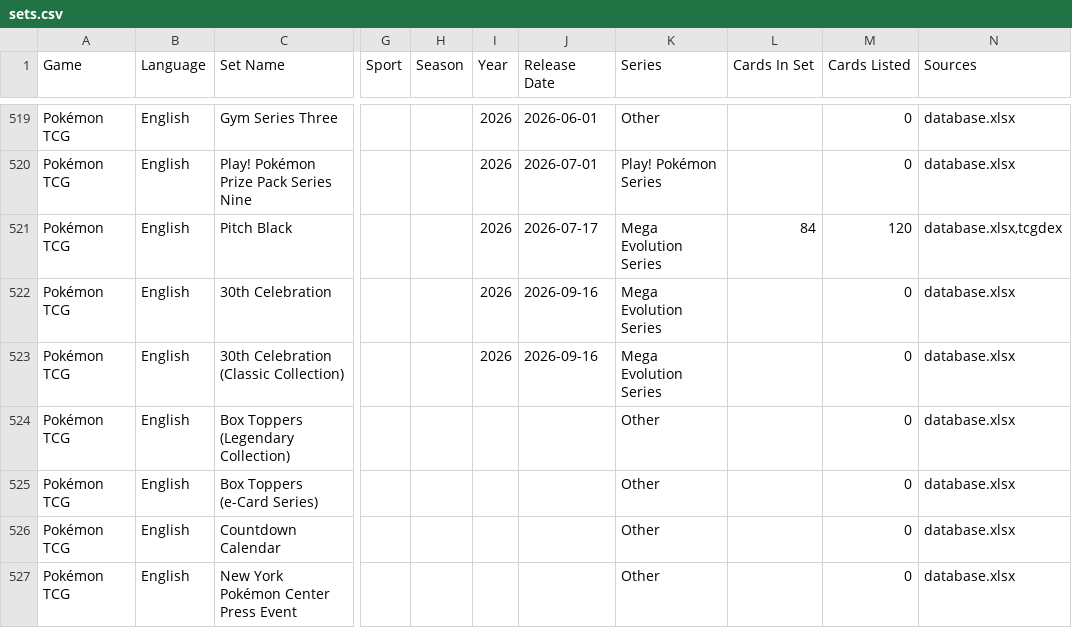
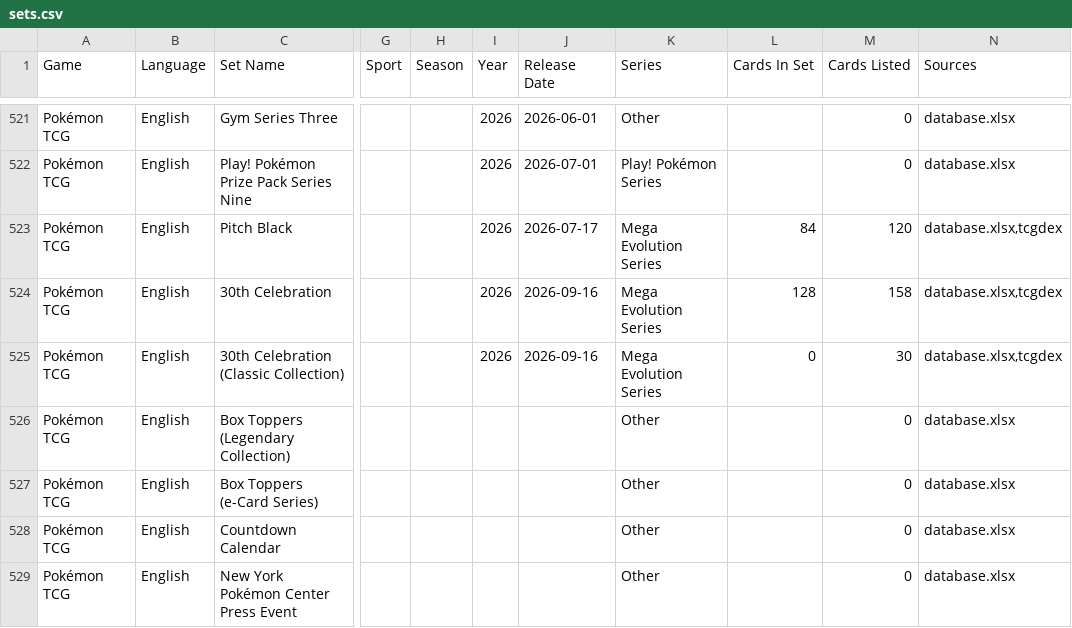
Before and after one commit to faebeanie94/tfg-tcg-database, a CSV file: exports/sets.csv, drawn as a sheet; only a part is shown, gaps mark what is left out; addresses are those after the commit; the diff covers the shown part only; the diff names each change by its address in the sheet, - before the commit and + after, or states it on an @@ line.

```diff
--- a/exports/sets.csv
+++ b/exports/sets.csv
-L524 (Cards In Set): (empty)
+L524 (Cards In Set): 128
-M524 (Cards Listed): 0
+M524 (Cards Listed): 158
-N524:N525 (Sources): database.xlsx
+N524:N525 (Sources): database.xlsx,tcgdex
-L525 (Cards In Set): (empty)
+L525 (Cards In Set): 0
-M525 (Cards Listed): 0
+M525 (Cards Listed): 30
```
Also changed, not shown: 10 added rows elsewhere in this file, exports/reconciliation.csv, 3 other files.
